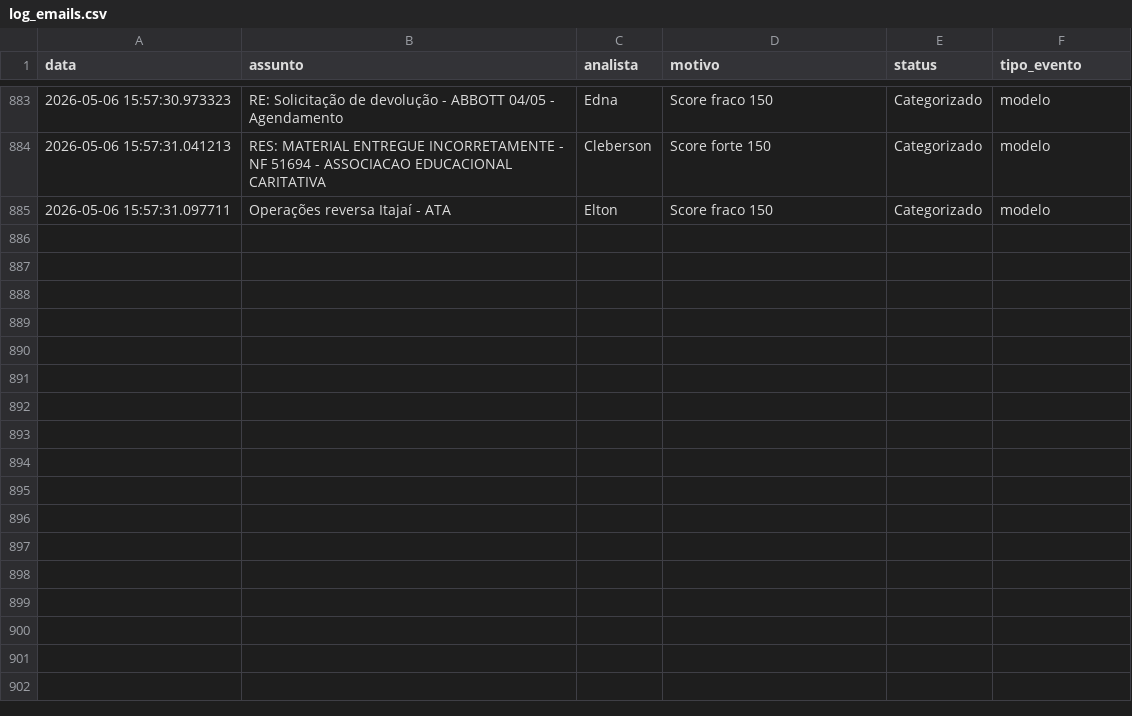
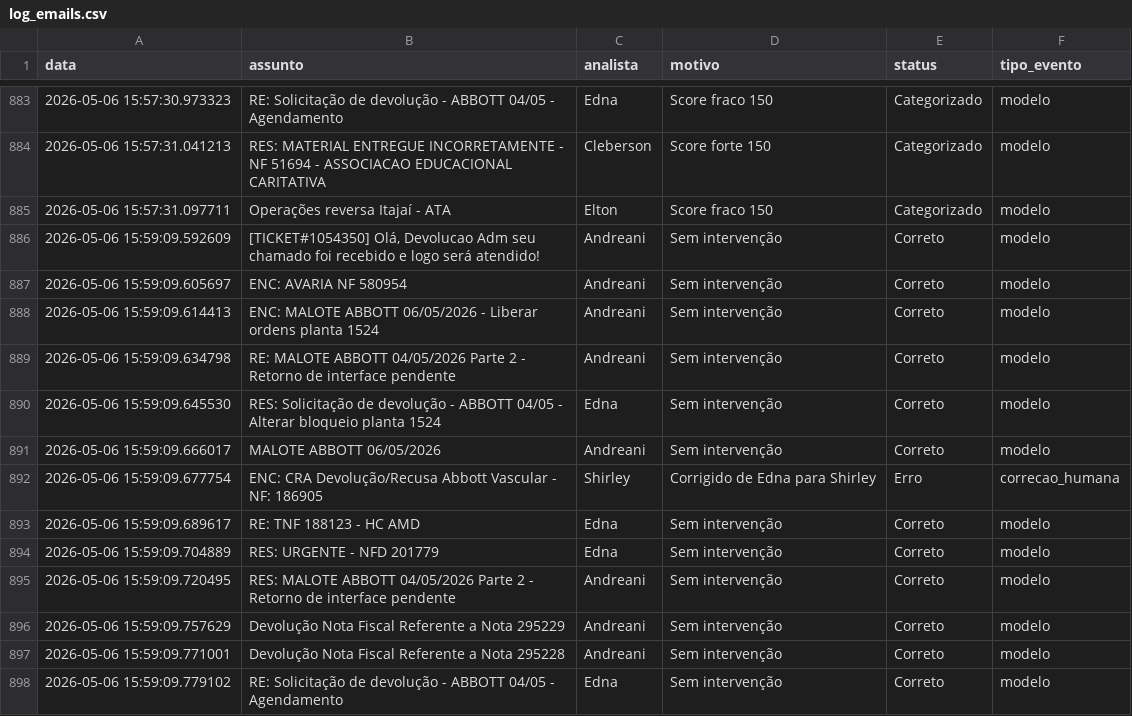
Before and after one commit to LeozeraOwned/dashboard-emails, a CSV file: log_emails.csv, drawn as a sheet; only a part is shown, gaps mark what is left out; the diff names each change by its address in the sheet, - before the commit and + after, or states it on an @@ line.

Commit message:
Atualização automática log_emails.csv

```diff
--- a/log_emails.csv
+++ b/log_emails.csv
+row 886: 2026-05-06 15:59:09.592609 | [TICKET#1054350] Olá, Devolucao Adm seu chamado foi recebido e logo será atendido! | Andreani | Sem intervenção | Correto | modelo
+row 887: 2026-05-06 15:59:09.605697 | ENC: AVARIA NF 580954 | Andreani | Sem intervenção | Correto | modelo
+row 888: 2026-05-06 15:59:09.614413 | ENC: MALOTE ABBOTT 06/05/2026 - Liberar ordens planta 1524 | Andreani | Sem intervenção | Correto | modelo
+row 889: 2026-05-06 15:59:09.634798 | RE: MALOTE ABBOTT 04/05/2026 Parte 2 - Retorno de interface pendente | Andreani | Sem intervenção | Correto | modelo
+row 890: 2026-05-06 15:59:09.645530 | RES: Solicitação de devolução - ABBOTT 04/05 - Alterar bloqueio planta 1524 | Edna | Sem intervenção | Correto | modelo
+row 891: 2026-05-06 15:59:09.666017 | MALOTE ABBOTT 06/05/2026 | Andreani | Sem intervenção | Correto | modelo
+row 892: 2026-05-06 15:59:09.677754 | ENC: CRA Devolução/Recusa Abbott Vascular - NF: 186905 | Shirley | Corrigido de Edna para Shirley | Erro | correcao_humana
+row 893: 2026-05-06 15:59:09.689617 | RE: TNF 188123 - HC AMD | Edna | Sem intervenção | Correto | modelo
+row 894: 2026-05-06 15:59:09.704889 | RES: URGENTE - NFD 201779 | Edna | Sem intervenção | Correto | modelo
+row 895: 2026-05-06 15:59:09.720495 | RES: MALOTE ABBOTT 04/05/2026 Parte 2 - Retorno de interface pendente | Andreani | Sem intervenção | Correto | modelo
+row 896: 2026-05-06 15:59:09.757629 | Devolução Nota Fiscal Referente a Nota 295229 | Andreani | Sem intervenção | Correto | modelo
+row 897: 2026-05-06 15:59:09.771001 | Devolução Nota Fiscal Referente a Nota 295228 | Andreani | Sem intervenção | Correto | modelo
+row 898: 2026-05-06 15:59:09.779102 | RE: Solicitação de devolução - ABBOTT 04/05 - Agendamento | Edna | Sem intervenção | Correto | modelo
```
